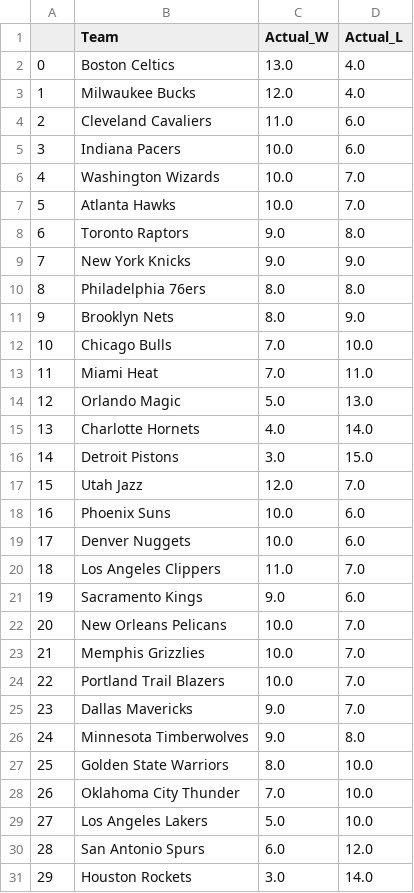
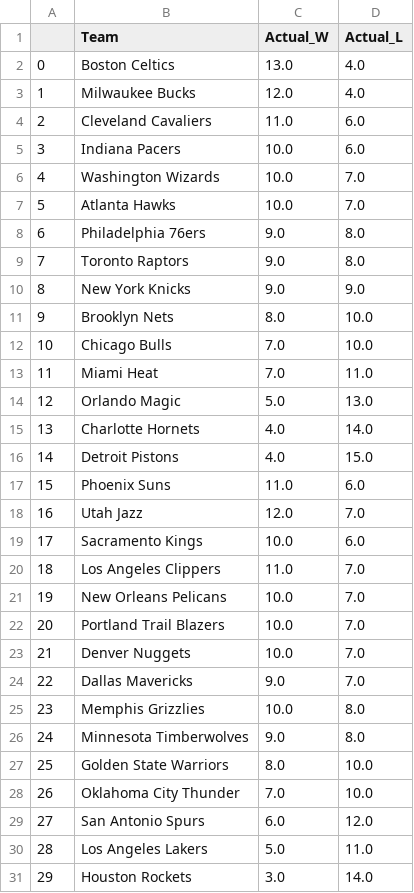
Before and after one commit to kobegatti/NBAGamePredictor, a CSV file: 2022-23/data/2022-23WLRecords.csv, drawn as a sheet; removed rows and columns are numbered as before the commit, all else as after; the diff names each change by its address in the sheet, - before the commit and + after, or states it on an @@ line.

```diff
--- a/2022-23/data/2022-23WLRecords.csv
+++ b/2022-23/data/2022-23WLRecords.csv
+row 8: 6 | Philadelphia 76ers | 9.0 | 8.0
@@ column A renumbered between rows 9 and 29 @@
-row 10: 8 | Philadelphia 76ers | 8.0 | 8.0
-D11 (Actual_L): 9.0
+D11 (Actual_L): 10.0
-C16 (Actual_W): 3.0
+C16 (Actual_W): 4.0
+row 17: 15 | Phoenix Suns | 11.0 | 6.0
-B19 (Team): Phoenix Suns
+B19 (Team): Sacramento Kings
-row 19: 17 | Denver Nuggets | 10.0 | 6.0
-row 21: 19 | Sacramento Kings | 9.0 | 6.0
-row 23: 21 | Memphis Grizzlies | 10.0 | 7.0
+row 23: 21 | Denver Nuggets | 10.0 | 7.0
+row 25: 23 | Memphis Grizzlies | 10.0 | 8.0
-row 29: 27 | Los Angeles Lakers | 5.0 | 10.0
+row 30: 28 | Los Angeles Lakers | 5.0 | 11.0
```
Also changed, not shown: 2022-23/data/2022-23.csv, 2022-23/data/2022-23_Predictions.csv, 1 other file.
